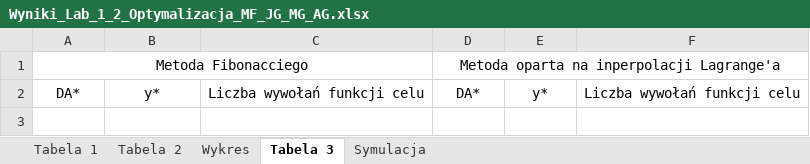
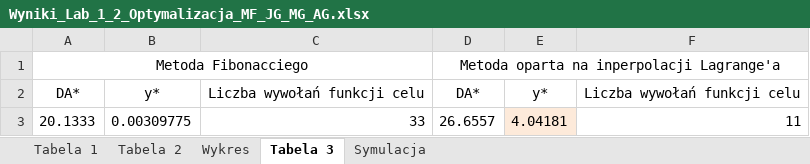
Before and after one commit to Jakas-Smieszna/Optymalizacja, an Excel workbook: Wyniki_Lab_1_2_Optymalizacja_MF_JG_MG_AG.xlsx, sheet Tabela 3, drawn as a sheet; values as stored, in another font and other column widths than the file's, no borders; the diff names each change by its address in the sheet, - before the commit and + after, or states it on an @@ line.

```diff
--- a/Wyniki_Lab_1_2_Optymalizacja_MF_JG_MG_AG.xlsx (sheet Tabela 3)
+++ b/Wyniki_Lab_1_2_Optymalizacja_MF_JG_MG_AG.xlsx (sheet Tabela 3)
+row 3: 20.1333 | 0.00309775 | 33 | 26.6557 | 4.04181 | 11
```
Also changed, not shown: sheet Symulacja, charts or pictures, 1 other file.
